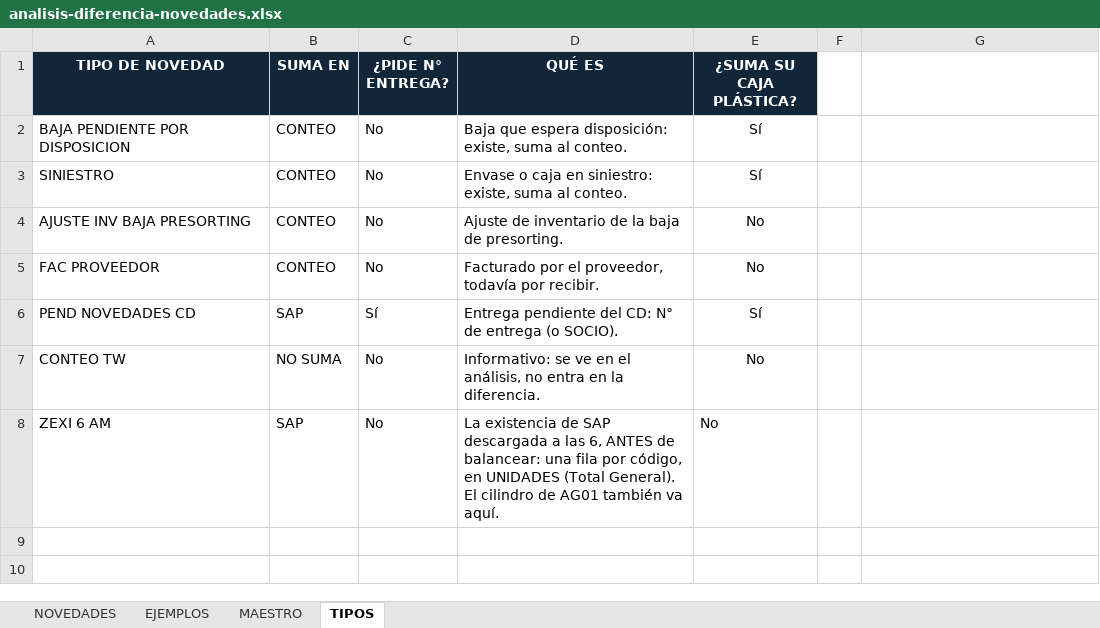
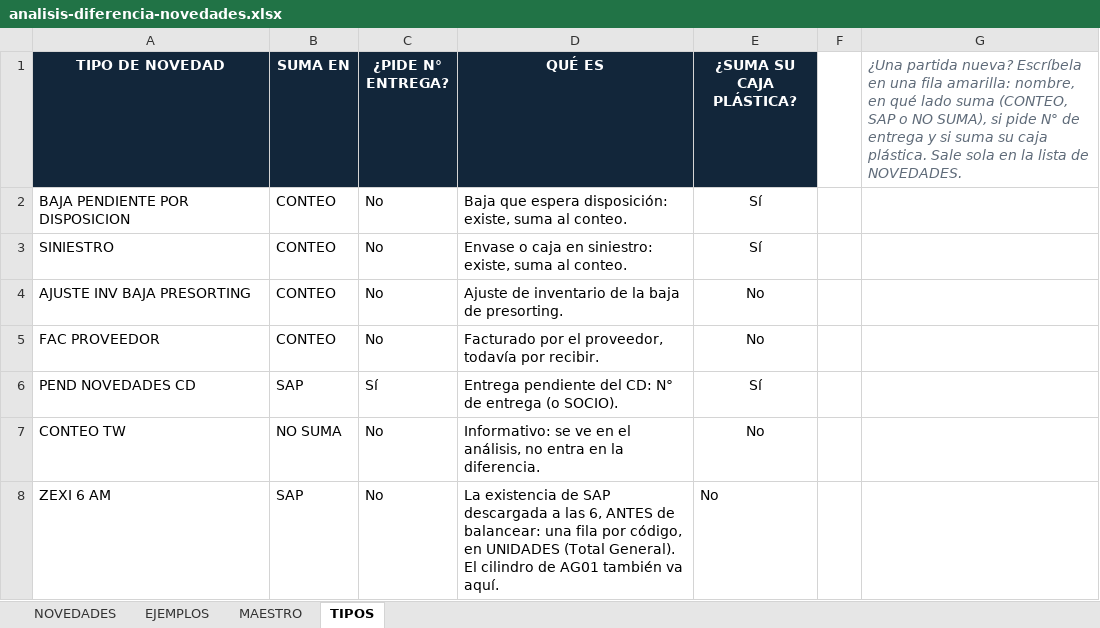
Before and after one commit to CentroDistribucion38/CD_CONTROL-, an Excel workbook: public/plantillas/analisis-diferencia-novedades.xlsx, sheet TIPOS, drawn as a sheet; values as stored, in another font and other column widths than the file's, no borders; the diff names each change by its address in the sheet, - before the commit and + after, or states it on an @@ line.

```diff
--- a/public/plantillas/analisis-diferencia-novedades.xlsx (sheet TIPOS)
+++ b/public/plantillas/analisis-diferencia-novedades.xlsx (sheet TIPOS)
-G1: (empty)
+G1: ¿Una partida nueva? Escríbela en una fila amarilla: nombre, en qué lado suma (CONTEO, SAP o NO SUMA), si pide N° de entrega y si suma su caja plástica. Sale sola en la lista de NOVEDADES.
```
Also changed, not shown: sheet NOVEDADES, 7 other files.
